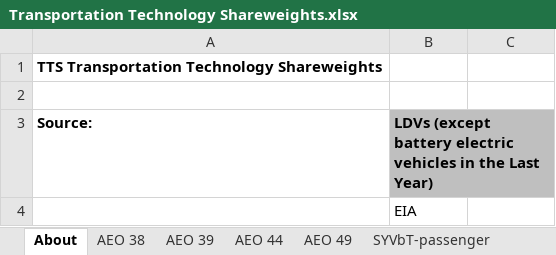
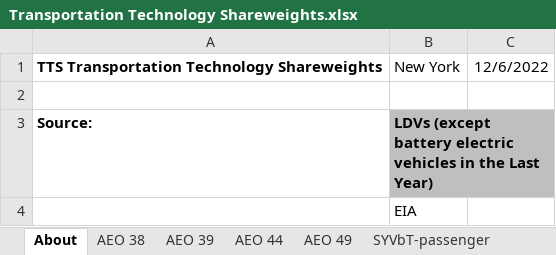
Before and after one commit to EnergyInnovation/eps-newyork, an Excel workbook: InputData/trans/TTS/Transportation Technology Shareweights.xlsx, sheet About, drawn as a sheet; only a part is shown; values as stored, in another font and other column widths than the file's, no borders; the diff names each change by its address in the sheet, - before the commit and + after, or states it on an @@ line.

```diff
--- a/InputData/trans/TTS/Transportation Technology Shareweights.xlsx (sheet About)
+++ b/InputData/trans/TTS/Transportation Technology Shareweights.xlsx (sheet About)
-B1: (empty)
+B1: New York
-C1: (empty)
+C1: 12/6/2022
```
Also changed, not shown: sheet TTS-HDVs-frgt, 18 other files.
